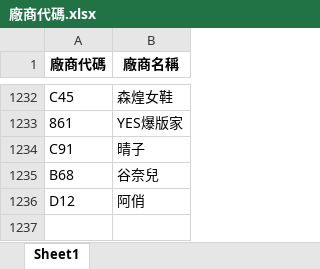
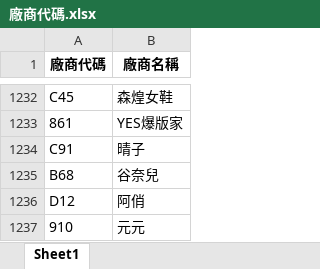
Before and after one commit to WAWAPIG0303/an-ag-jb-purchase-system, an Excel workbook: data/廠商代碼.xlsx, sheet Sheet1, drawn as a sheet; only a part is shown, gaps mark what is left out; values as stored, in another font and other column widths than the file's, no borders; the diff names each change by its address in the sheet, - before the commit and + after, or states it on an @@ line.

Commit message:
更新 AN 廠商代碼

```diff
--- a/data/廠商代碼.xlsx (sheet Sheet1)
+++ b/data/廠商代碼.xlsx (sheet Sheet1)
+row 1237: 910 | 元元
```
